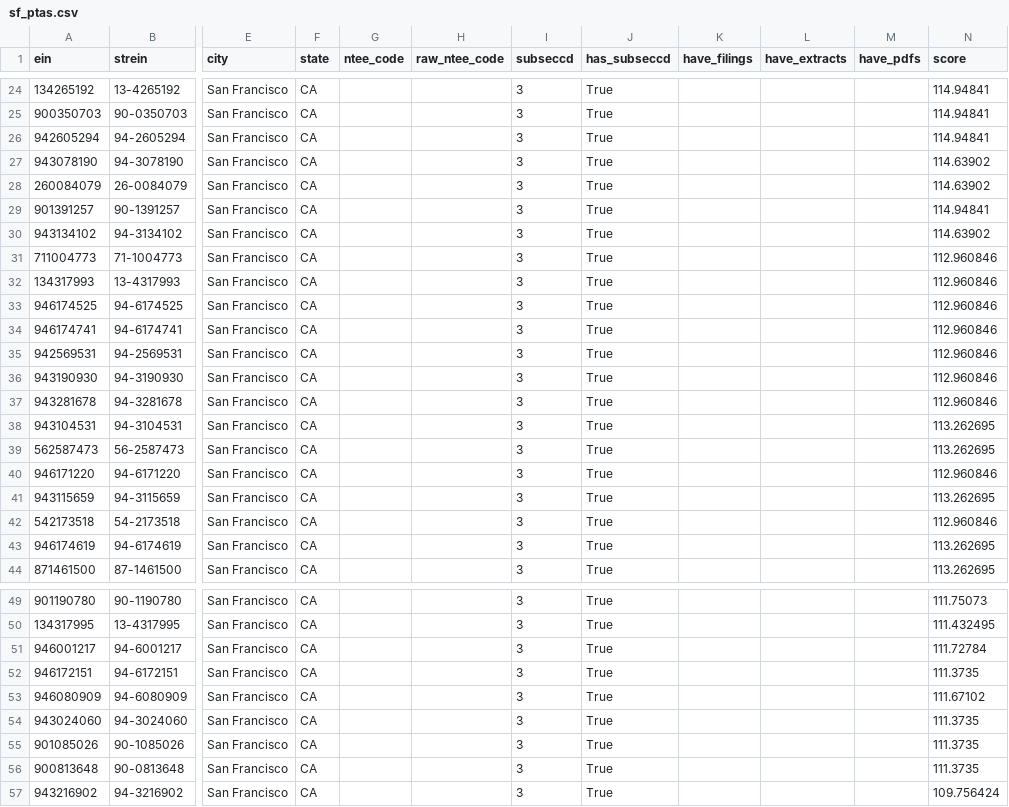
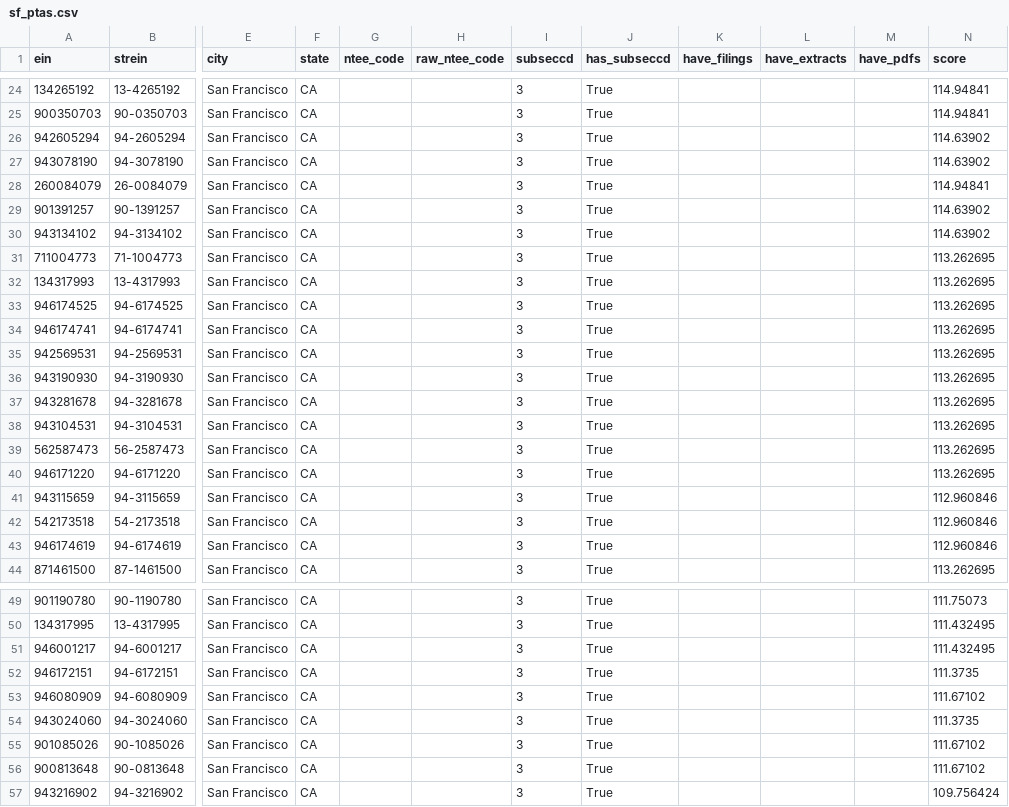
Before and after one commit to kwdwrd/sfusd-public, a CSV file: data/propublica-taxes/sf_ptas.csv, drawn as a sheet; only a part is shown, gaps mark what is left out; the diff covers the shown part only; the diff names each change by its address in the sheet, - before the commit and + after, or states it on an @@ line.

```diff
--- a/data/propublica-taxes/sf_ptas.csv
+++ b/data/propublica-taxes/sf_ptas.csv
-N26 (score): 114.94841
+N26 (score): 114.63902
-N28 (score): 114.63902
+N28 (score): 114.94841
-N29 (score): 114.94841
+N29 (score): 114.63902
-N31:N37 (score): 112.960846
+N31:N37 (score): 113.262695
-N40 (score): 112.960846
+N40 (score): 113.262695
-N41 (score): 113.262695
+N41 (score): 112.960846
-N43 (score): 113.262695
+N43 (score): 112.960846
-N51 (score): 111.72784
+N51 (score): 111.432495
-N55:N56 (score): 111.3735
+N55:N56 (score): 111.67102
```
Also changed, not shown: 11 edited cells elsewhere in this file, data/propublica-taxes/sf_pta_taxes.csv, 16 other files.
